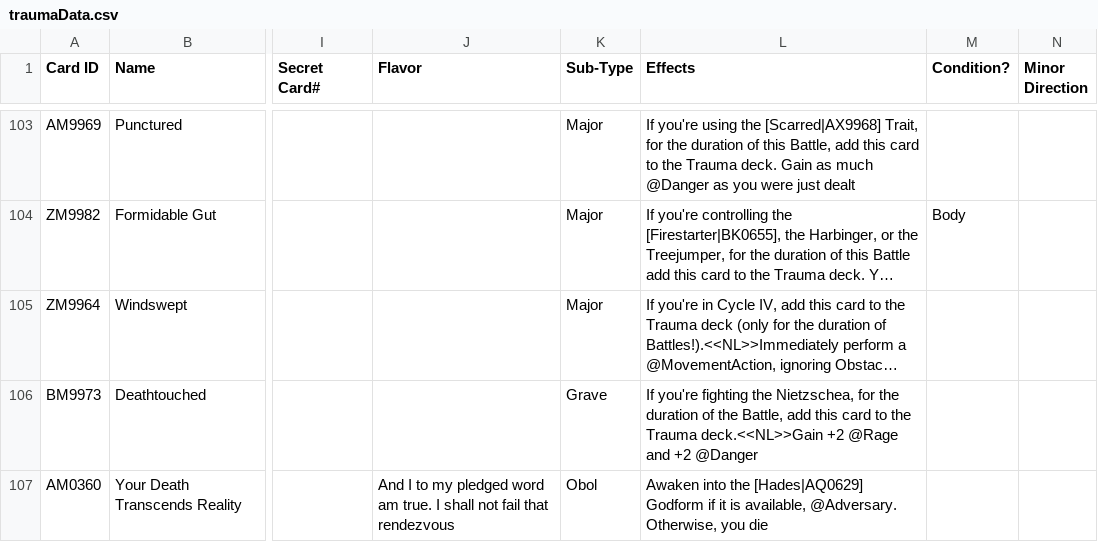
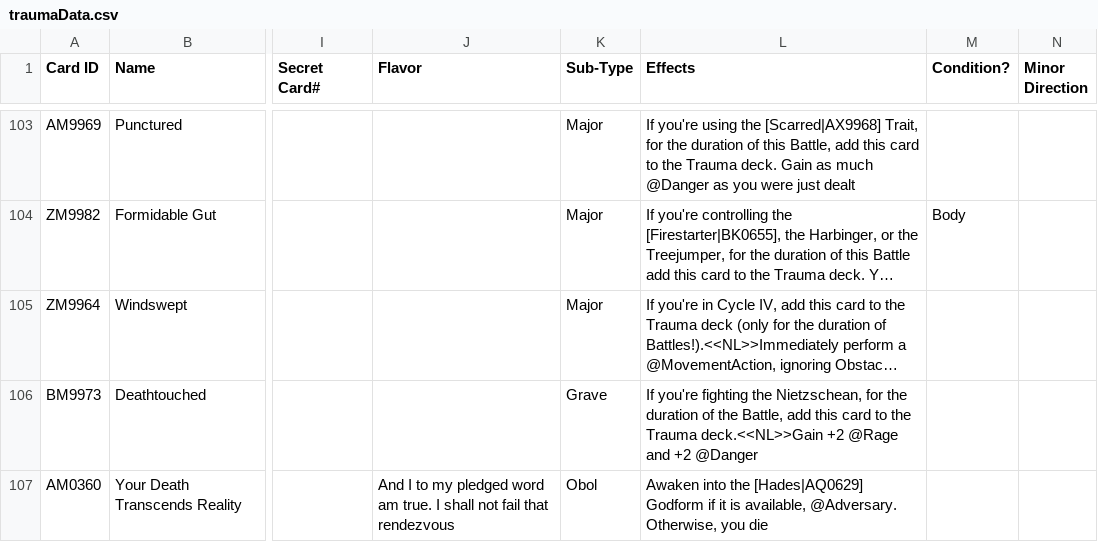
Before and after one commit to AedanThornton/atcc-api, a CSV file: data/CSV/traumaData.csv, drawn as a sheet; only a part is shown, gaps mark what is left out; long unchanged cells end in …; the diff names each change by its address in the sheet, - before the commit and + after, or states it on an @@ line.

```diff
--- a/data/CSV/traumaData.csv
+++ b/data/CSV/traumaData.csv
-L106 (Effects): …fighting the Nietzschea, for the…
+L106 (Effects): …fighting the Nietzschean, for the…
```
Also changed, not shown: data/CSV/gearData.csv, data/CSV/mapData.csv, 16 other files.
